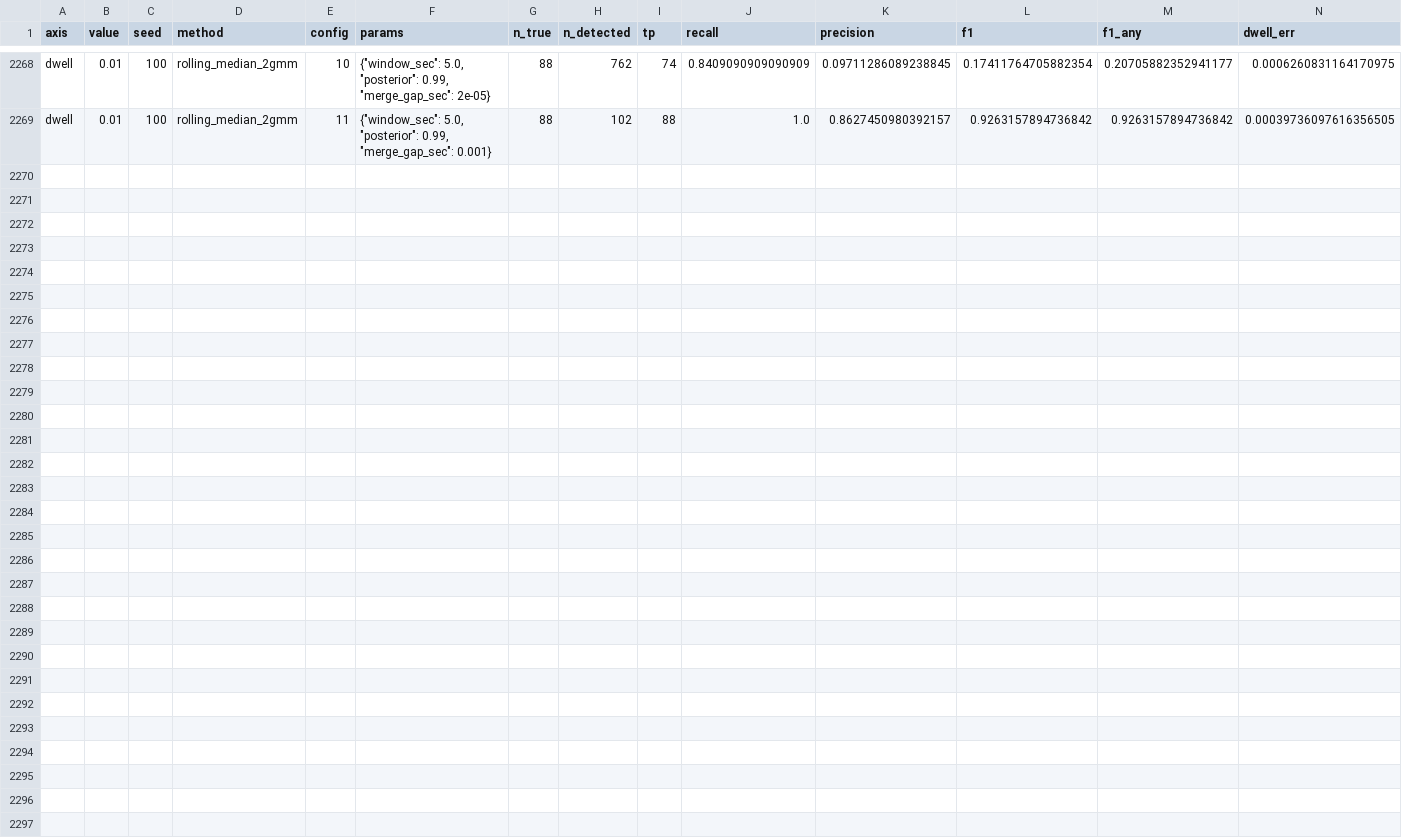
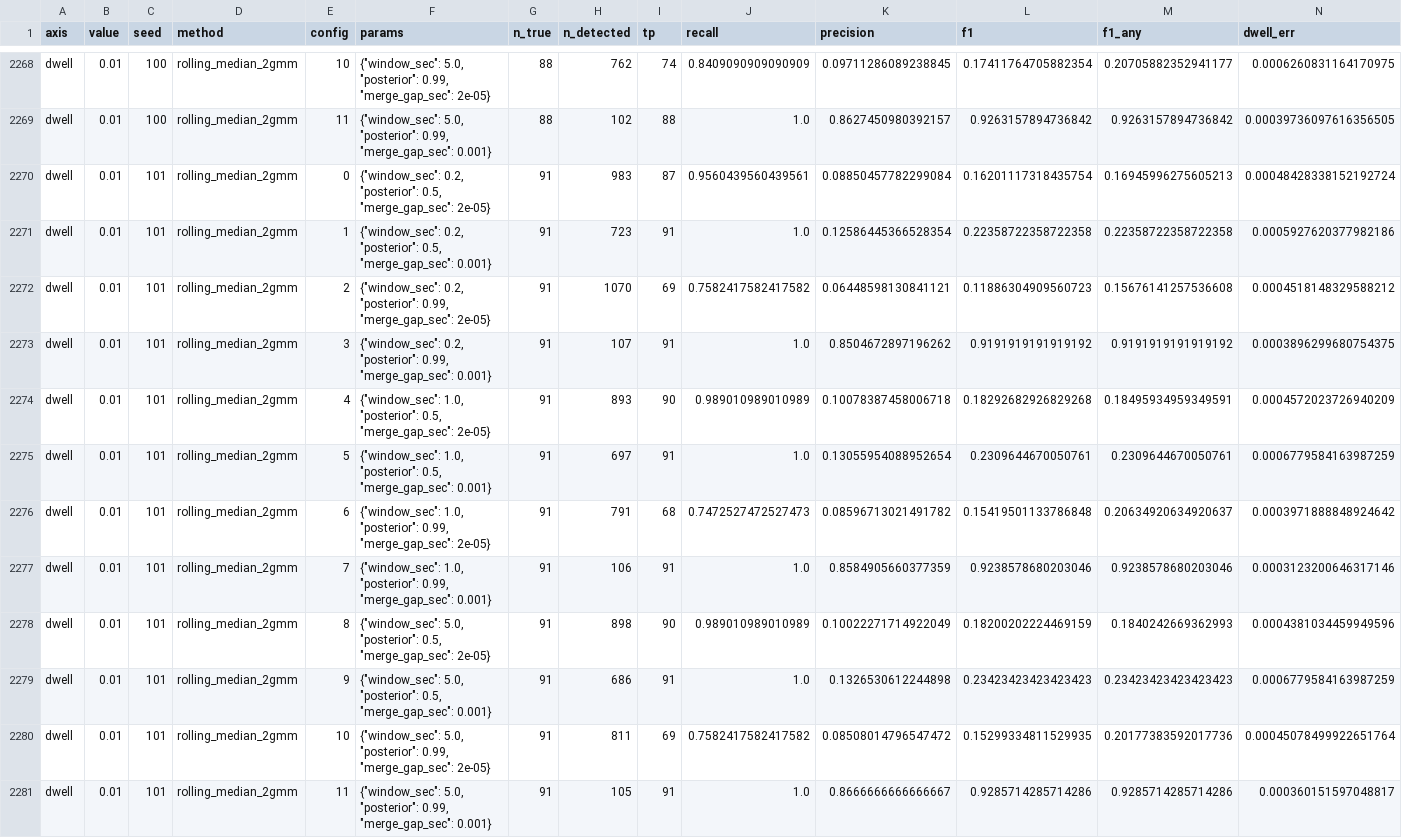
Before and after one commit to gorgeouspig/Nano_ext, a CSV file: benchmarks/results/phase2_tuning.csv, drawn as a sheet; only a part is shown, gaps mark what is left out; rows hold the shown columns only; the diff names each change by its address in the sheet, - before the commit and + after, or states it on an @@ line.

```diff
--- a/benchmarks/results/phase2_tuning.csv
+++ b/benchmarks/results/phase2_tuning.csv
+row 2270: dwell | 0.01 | 101 | rolling_median_2gmm | 0 | {"window_sec": 0.2, "posterior": 0.5, "merge_gap_sec": 2e-05} | 91 | 983 | 87 | 0.9560439560439561 | 0.08850457782299084 | 0.16201117318435754 | 0.16945996275605213 | 0.00048428338152192724
+row 2271: dwell | 0.01 | 101 | rolling_median_2gmm | 1 | {"window_sec": 0.2, "posterior": 0.5, "merge_gap_sec": 0.001} | 91 | 723 | 91 | 1.0 | 0.12586445366528354 | 0.22358722358722358 | 0.22358722358722358 | 0.0005927620377982186
+row 2272: dwell | 0.01 | 101 | rolling_median_2gmm | 2 | {"window_sec": 0.2, "posterior": 0.99, "merge_gap_sec": 2e-05} | 91 | 1070 | 69 | 0.7582417582417582 | 0.06448598130841121 | 0.11886304909560723 | 0.15676141257536608 | 0.0004518148329588212
+row 2273: dwell | 0.01 | 101 | rolling_median_2gmm | 3 | {"window_sec": 0.2, "posterior": 0.99, "merge_gap_sec": 0.001} | 91 | 107 | 91 | 1.0 | 0.8504672897196262 | 0.9191919191919192 | 0.9191919191919192 | 0.0003896299680754375
+row 2274: dwell | 0.01 | 101 | rolling_median_2gmm | 4 | {"window_sec": 1.0, "posterior": 0.5, "merge_gap_sec": 2e-05} | 91 | 893 | 90 | 0.989010989010989 | 0.10078387458006718 | 0.18292682926829268 | 0.18495934959349591 | 0.0004572023726940209
+row 2275: dwell | 0.01 | 101 | rolling_median_2gmm | 5 | {"window_sec": 1.0, "posterior": 0.5, "merge_gap_sec": 0.001} | 91 | 697 | 91 | 1.0 | 0.13055954088952654 | 0.2309644670050761 | 0.2309644670050761 | 0.0006779584163987259
+row 2276: dwell | 0.01 | 101 | rolling_median_2gmm | 6 | {"window_sec": 1.0, "posterior": 0.99, "merge_gap_sec": 2e-05} | 91 | 791 | 68 | 0.7472527472527473 | 0.08596713021491782 | 0.15419501133786848 | 0.20634920634920637 | 0.0003971888848924642
+row 2277: dwell | 0.01 | 101 | rolling_median_2gmm | 7 | {"window_sec": 1.0, "posterior": 0.99, "merge_gap_sec": 0.001} | 91 | 106 | 91 | 1.0 | 0.8584905660377359 | 0.9238578680203046 | 0.9238578680203046 | 0.0003123200646317146
+row 2278: dwell | 0.01 | 101 | rolling_median_2gmm | 8 | {"window_sec": 5.0, "posterior": 0.5, "merge_gap_sec": 2e-05} | 91 | 898 | 90 | 0.989010989010989 | 0.10022271714922049 | 0.18200202224469159 | 0.1840242669362993 | 0.0004381034459949596
+row 2279: dwell | 0.01 | 101 | rolling_median_2gmm | 9 | {"window_sec": 5.0, "posterior": 0.5, "merge_gap_sec": 0.001} | 91 | 686 | 91 | 1.0 | 0.1326530612244898 | 0.23423423423423423 | 0.23423423423423423 | 0.0006779584163987259
+row 2280: dwell | 0.01 | 101 | rolling_median_2gmm | 10 | {"window_sec": 5.0, "posterior": 0.99, "merge_gap_sec": 2e-05} | 91 | 811 | 69 | 0.7582417582417582 | 0.08508014796547472 | 0.15299334811529935 | 0.20177383592017736 | 0.00045078499922651764
+row 2281: dwell | 0.01 | 101 | rolling_median_2gmm | 11 | {"window_sec": 5.0, "posterior": 0.99, "merge_gap_sec": 0.001} | 91 | 105 | 91 | 1.0 | 0.8666666666666667 | 0.9285714285714286 | 0.9285714285714286 | 0.000360151597048817
```
Also changed, not shown: benchmarks/results/dpgmm_ablation_runs.csv.
